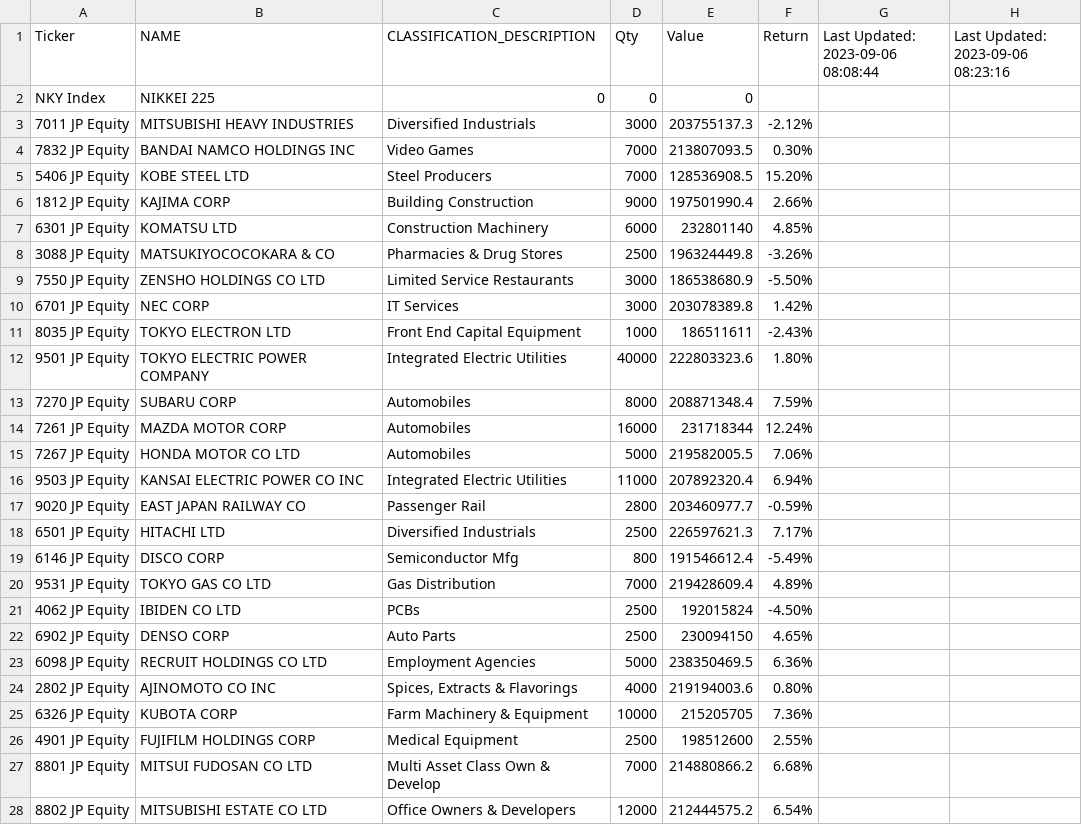
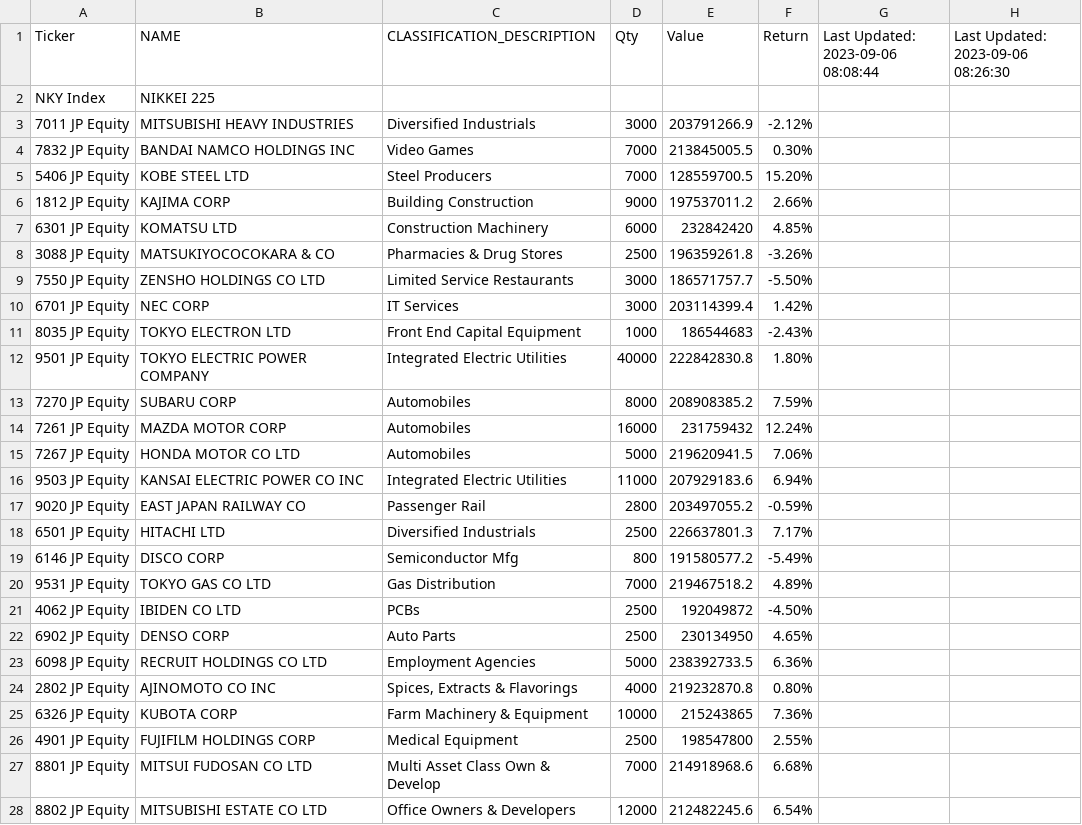
Before and after one commit to jjmerits/Dashboard, a CSV file: dash.csv, drawn as a sheet; only a part is shown; the diff covers the shown part only.

Commit message:
hello2

```diff
--- a/dash.csv
+++ b/dash.csv
@@ -1,28 +1,28 @@
-Ticker,NAME,CLASSIFICATION_DESCRIPTION,Qty,Value,Return,Last Updated: 2023-09-06 08:08:44,Last Updated: 2023-09-06 08:23:16
-NKY Index,NIKKEI 225,0,0,0,,,
-7011 JP Equity,MITSUBISHI HEAVY INDUSTRIES,Diversified Industrials,3000,203755137.3,-2.12%,,
-7832 JP Equity,BANDAI NAMCO HOLDINGS INC,Video Games,7000,213807093.5,0.30%,,
-5406 JP Equity,KOBE STEEL LTD,Steel Producers,7000,128536908.5,15.20%,,
-1812 JP Equity,KAJIMA CORP,Building Construction,9000,197501990.4,2.66%,,
-6301 JP Equity,KOMATSU LTD,Construction Machinery,6000,232801140,4.85%,,
-3088 JP Equity,MATSUKIYOCOCOKARA & CO,Pharmacies & Drug Stores,2500,196324449.8,-3.26%,,
-7550 JP Equity,ZENSHO HOLDINGS CO LTD,Limited Service Restaurants,3000,186538680.9,-5.50%,,
-6701 JP Equity,NEC CORP,IT Services,3000,203078389.8,1.42%,,
-8035 JP Equity,TOKYO ELECTRON LTD,Front End Capital Equipment,1000,186511611,-2.43%,,
-9501 JP Equity,TOKYO ELECTRIC POWER COMPANY,Integrated Electric Utilities,40000,222803323.6,1.80%,,
-7270 JP Equity,SUBARU CORP,Automobiles,8000,208871348.4,7.59%,,
-7261 JP Equity,MAZDA MOTOR CORP,Automobiles,16000,231718344,12.24%,,
-7267 JP Equity,HONDA MOTOR CO LTD,Automobiles,5000,219582005.5,7.06%,,
-9503 JP Equity,KANSAI ELECTRIC POWER CO INC,Integrated Electric Utilities,11000,207892320.4,6.94%,,
-9020 JP Equity,EAST JAPAN RAILWAY CO,Passenger Rail,2800,203460977.7,-0.59%,,
-6501 JP Equity,HITACHI LTD,Diversified Industrials,2500,226597621.3,7.17%,,
-6146 JP Equity,DISCO CORP,Semiconductor Mfg,800,191546612.4,-5.49%,,
-9531 JP Equity,TOKYO GAS CO LTD,Gas Distribution,7000,219428609.4,4.89%,,
-4062 JP Equity,IBIDEN CO LTD,PCBs,2500,192015824,-4.50%,,
-6902 JP Equity,DENSO CORP,Auto Parts,2500,230094150,4.65%,,
-6098 JP Equity,RECRUIT HOLDINGS CO LTD,Employment Agencies,5000,238350469.5,6.36%,,
-2802 JP Equity,AJINOMOTO CO INC,"Spices, Extracts & Flavorings",4000,219194003.6,0.80%,,
-6326 JP Equity,KUBOTA CORP,Farm Machinery & Equipment,10000,215205705,7.36%,,
-4901 JP Equity,FUJIFILM HOLDINGS CORP,Medical Equipment,2500,198512600,2.55%,,
-8801 JP Equity,MITSUI FUDOSAN CO LTD,Multi Asset Class Own & Develop,7000,214880866.2,6.68%,,
-8802 JP Equity,MITSUBISHI ESTATE CO LTD,Office Owners & Developers,12000,212444575.2,6.54%,,
+Ticker,NAME,CLASSIFICATION_DESCRIPTION,Qty,Value,Return,Last Updated: 2023-09-06 08:08:44,Last Updated: 2023-09-06 08:26:30
+NKY Index,NIKKEI 225,,,,,,
+7011 JP Equity,MITSUBISHI HEAVY INDUSTRIES,Diversified Industrials,3000,203791266.9,-2.12%,,
+7832 JP Equity,BANDAI NAMCO HOLDINGS INC,Video Games,7000,213845005.5,0.30%,,
+5406 JP Equity,KOBE STEEL LTD,Steel Producers,7000,128559700.5,15.20%,,
+1812 JP Equity,KAJIMA CORP,Building Construction,9000,197537011.2,2.66%,,
+6301 JP Equity,KOMATSU LTD,Construction Machinery,6000,232842420,4.85%,,
+3088 JP Equity,MATSUKIYOCOCOKARA & CO,Pharmacies & Drug Stores,2500,196359261.8,-3.26%,,
+7550 JP Equity,ZENSHO HOLDINGS CO LTD,Limited Service Restaurants,3000,186571757.7,-5.50%,,
+6701 JP Equity,NEC CORP,IT Services,3000,203114399.4,1.42%,,
+8035 JP Equity,TOKYO ELECTRON LTD,Front End Capital Equipment,1000,186544683,-2.43%,,
+9501 JP Equity,TOKYO ELECTRIC POWER COMPANY,Integrated Electric Utilities,40000,222842830.8,1.80%,,
+7270 JP Equity,SUBARU CORP,Automobiles,8000,208908385.2,7.59%,,
+7261 JP Equity,MAZDA MOTOR CORP,Automobiles,16000,231759432,12.24%,,
+7267 JP Equity,HONDA MOTOR CO LTD,Automobiles,5000,219620941.5,7.06%,,
+9503 JP Equity,KANSAI ELECTRIC POWER CO INC,Integrated Electric Utilities,11000,207929183.6,6.94%,,
+9020 JP Equity,EAST JAPAN RAILWAY CO,Passenger Rail,2800,203497055.2,-0.59%,,
+6501 JP Equity,HITACHI LTD,Diversified Industrials,2500,226637801.3,7.17%,,
+6146 JP Equity,DISCO CORP,Semiconductor Mfg,800,191580577.2,-5.49%,,
+9531 JP Equity,TOKYO GAS CO LTD,Gas Distribution,7000,219467518.2,4.89%,,
+4062 JP Equity,IBIDEN CO LTD,PCBs,2500,192049872,-4.50%,,
+6902 JP Equity,DENSO CORP,Auto Parts,2500,230134950,4.65%,,
+6098 JP Equity,RECRUIT HOLDINGS CO LTD,Employment Agencies,5000,238392733.5,6.36%,,
+2802 JP Equity,AJINOMOTO CO INC,"Spices, Extracts & Flavorings",4000,219232870.8,0.80%,,
+6326 JP Equity,KUBOTA CORP,Farm Machinery & Equipment,10000,215243865,7.36%,,
+4901 JP Equity,FUJIFILM HOLDINGS CORP,Medical Equipment,2500,198547800,2.55%,,
+8801 JP Equity,MITSUI FUDOSAN CO LTD,Multi Asset Class Own & Develop,7000,214918968.6,6.68%,,
+8802 JP Equity,MITSUBISHI ESTATE CO LTD,Office Owners & Developers,12000,212482245.6,6.54%,,
```
Also changed, not shown: 4 added rows, 4 removed rows and 71 edited cells elsewhere in this file.
